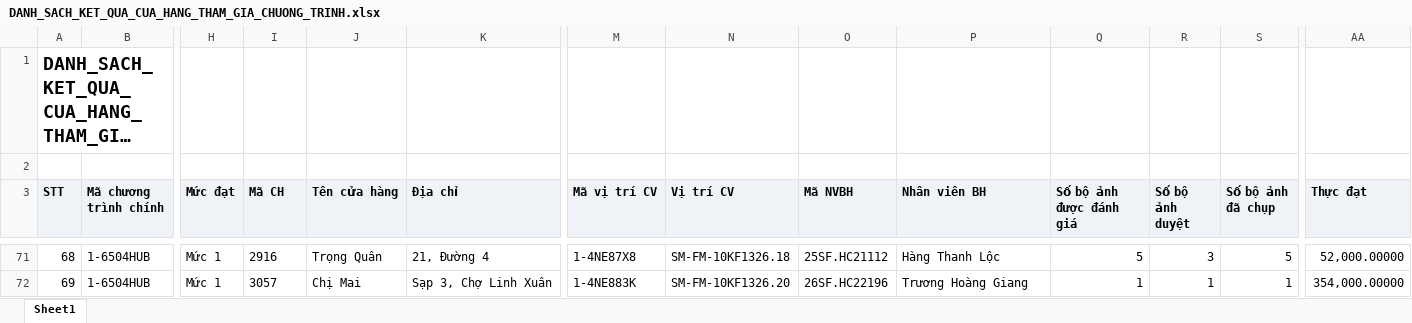
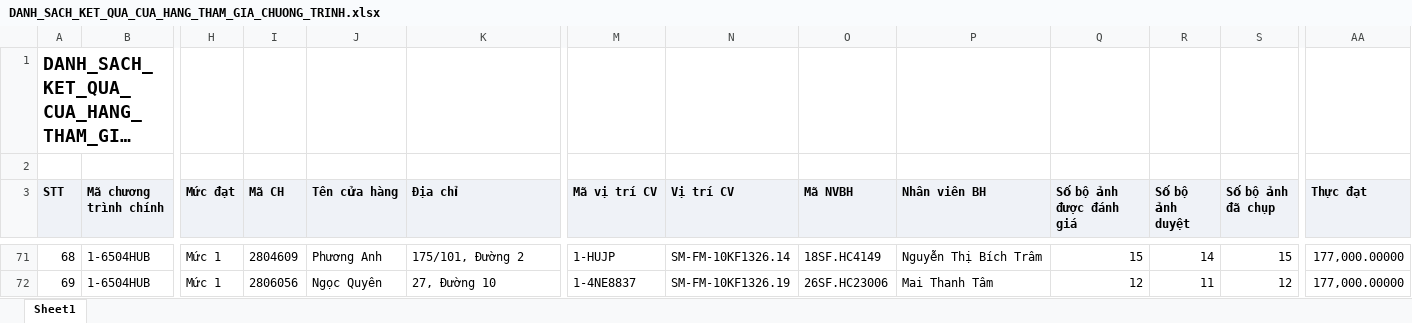
Before and after one commit to tantt2026-test/Test, an Excel workbook: data/Thang11/DANH_SACH_KET_QUA_CUA_HANG_THAM_GIA_CHUONG_TRINH.xlsx, sheet Sheet1, drawn as a sheet; only a part is shown, gaps mark what is left out; long unchanged cells end in …; values as stored, in another font and other column widths than the file's, no borders; the diff covers the shown part only; the diff names each change by its address in the sheet, - before the commit and + after, or states it on an @@ line.

```diff
--- a/data/Thang11/DANH_SACH_KET_QUA_CUA_HANG_THAM_GIA_CHUONG_TRINH.xlsx (sheet Sheet1)
+++ b/data/Thang11/DANH_SACH_KET_QUA_CUA_HANG_THAM_GIA_CHUONG_TRINH.xlsx (sheet Sheet1)
-I71 (Mã CH): 2916
+I71 (Mã CH): 2804609
-J71 (Tên cửa hàng): Trọng Quân
+J71 (Tên cửa hàng): Phương Anh
-K71 (Địa chỉ): 21, Đường 4
+K71 (Địa chỉ): 175/101, Đường 2
-M71 (Mã vị trí CV): 1-4NE87X8
+M71 (Mã vị trí CV): 1-HUJP
-N71 (Vị trí CV): SM-FM-10KF1326.18
+N71 (Vị trí CV): SM-FM-10KF1326.14
-O71 (Mã NVBH): 25SF.HC21112
+O71 (Mã NVBH): 18SF.HC4149
-P71 (Nhân viên BH): Hàng Thanh Lộc
+P71 (Nhân viên BH): Nguyễn Thị Bích Trâm
-Q71 (Số bộ ảnh được đánh giá): 5
+Q71 (Số bộ ảnh được đánh giá): 15
-R71 (Số bộ ảnh duyệt): 3
+R71 (Số bộ ảnh duyệt): 14
-S71 (Số bộ ảnh đã chụp): 5
+S71 (Số bộ ảnh đã chụp): 15
-AA71 (Thực đạt): 52,000.00000
+AA71 (Thực đạt): 177,000.00000
-I72 (Mã CH): 3057
+I72 (Mã CH): 2806056
-J72 (Tên cửa hàng): Chị Mai
+J72 (Tên cửa hàng): Ngọc Quyên
-K72 (Địa chỉ): Sạp 3, Chợ Linh Xuân
+K72 (Địa chỉ): 27, Đường 10
-M72 (Mã vị trí CV): 1-4NE883K
+M72 (Mã vị trí CV): 1-4NE8837
-N72 (Vị trí CV): SM-FM-10KF1326.20
+N72 (Vị trí CV): SM-FM-10KF1326.19
-O72 (Mã NVBH): 26SF.HC22196
+O72 (Mã NVBH): 26SF.HC23006
-P72 (Nhân viên BH): Trương Hoàng Giang
+P72 (Nhân viên BH): Mai Thanh Tâm
-Q72 (Số bộ ảnh được đánh giá): 1
+Q72 (Số bộ ảnh được đánh giá): 12
-R72 (Số bộ ảnh duyệt): 1
+R72 (Số bộ ảnh duyệt): 11
-S72 (Số bộ ảnh đã chụp): 1
+S72 (Số bộ ảnh đã chụp): 12
-AA72 (Thực đạt): 354,000.00000
+AA72 (Thực đạt): 177,000.00000
```
Also changed, not shown: 869 edited cells elsewhere in this sheet, data/Thang11/DanhSachChiTietDonHang (1).xlsx, data/Thang11/DanhSachLichViengTham.xlsx, 3 other files.
